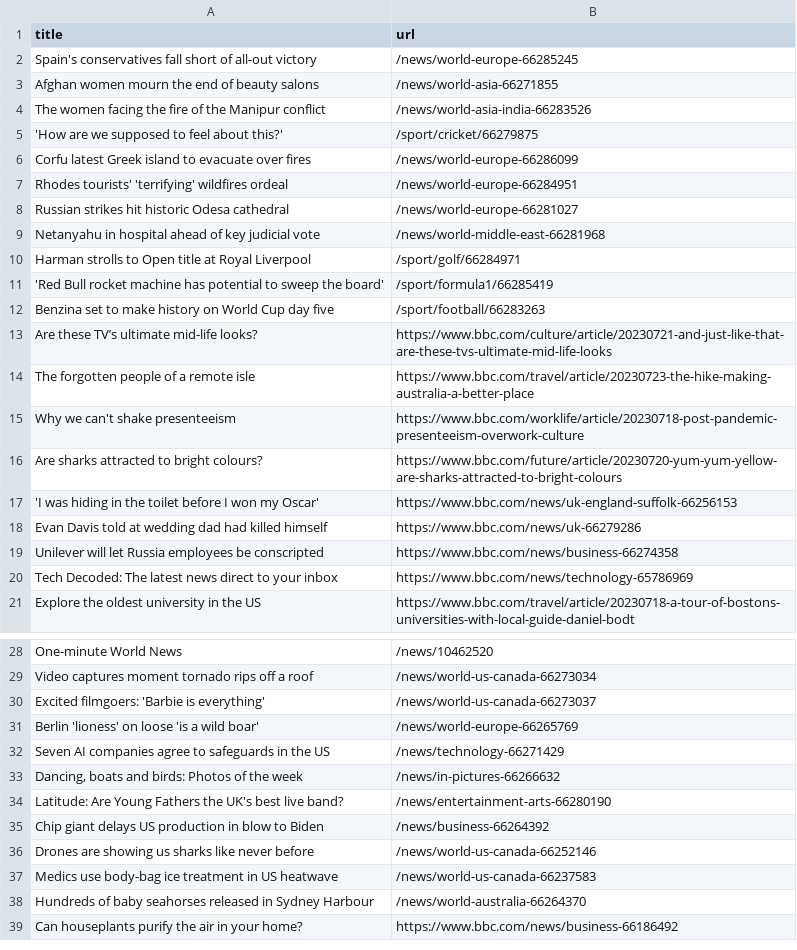
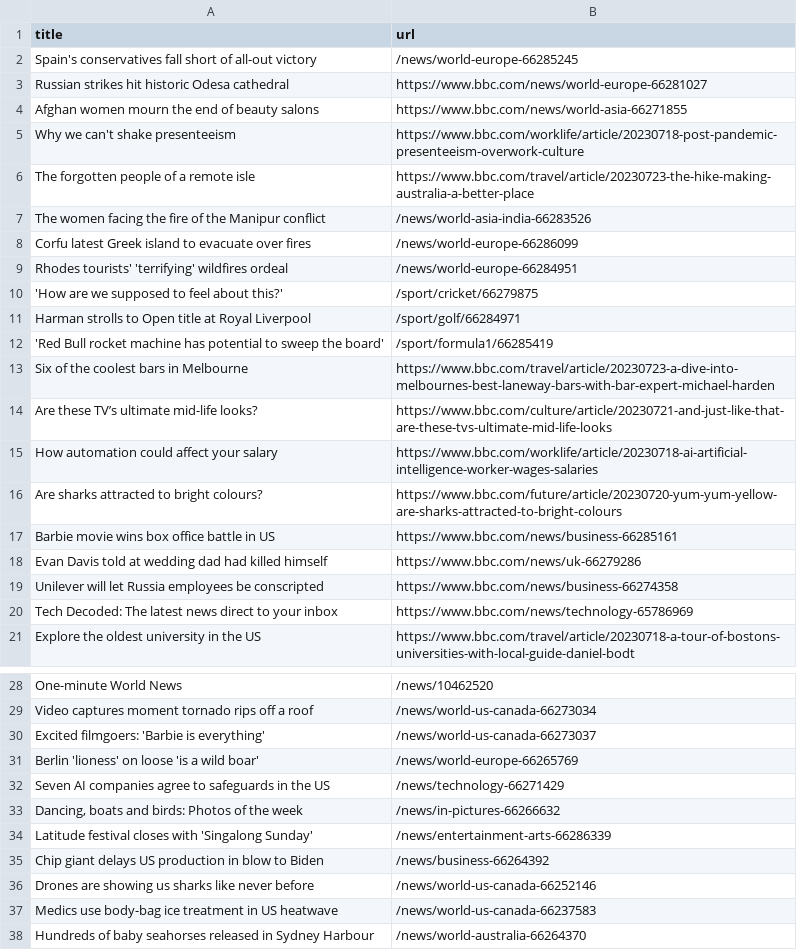
Before and after one commit to amanda-chn/automatic-scraper-bbc, a CSV file: bbc.csv, drawn as a sheet; only a part is shown, gaps mark what is left out; the shorter side is filled out with more unchanged rows.

```diff
--- a/bbc.csv
+++ b/bbc.csv
@@ -2,17 +2,17 @@ title,url
 Spain's conservatives fall short of all-out victory,/news/world-europe-66285245
-Afghan women mourn the end of beauty salons,/news/world-asia-66271855
+Russian strikes hit historic Odesa cathedral,https://www.bbc.com/news/world-europe-66281027
+Afghan women mourn the end of beauty salons,https://www.bbc.com/news/world-asia-66271855
+Why we can't shake presenteeism,https://www.bbc.com/worklife/article/20230718-post-pandemic-presenteeism-overwork-culture
+The forgotten people of a remote isle,https://www.bbc.com/travel/article/20230723-the-hike-making-australia-a-better-place
 The women facing the fire of the Manipur conflict,/news/world-asia-india-66283526
-'How are we supposed to feel about this?',/sport/cricket/66279875
 Corfu latest Greek island to evacuate over fires,/news/world-europe-66286099
 Rhodes tourists' 'terrifying' wildfires ordeal,/news/world-europe-66284951
-Russian strikes hit historic Odesa cathedral,/news/world-europe-66281027
-Netanyahu in hospital ahead of key judicial vote,/news/world-middle-east-66281968
+'How are we supposed to feel about this?',/sport/cricket/66279875
 Harman strolls to Open title at Royal Liverpool,/sport/golf/66284971
 'Red Bull rocket machine has potential to sweep the board',/sport/formula1/66285419
-Benzina set to make history on World Cup day five,/sport/football/66283263
+Six of the coolest bars in Melbourne,https://www.bbc.com/travel/article/20230723-a-dive-into-melbournes-best-laneway-bars-with-bar-expert-michael-harden
 Are these TV’s ultimate mid-life looks?,https://www.bbc.com/culture/article/20230721-and-just-like-that-are-these-tvs-ultimate-mid-life-looks
-The forgotten people of a remote isle,https://www.bbc.com/travel/article/20230723-the-hike-making-australia-a-better-place
-Why we can't shake presenteeism,https://www.bbc.com/worklife/article/20230718-post-pandemic-presenteeism-overwork-culture
+How automation could affect your salary,https://www.bbc.com/worklife/article/20230718-ai-artificial-intelligence-worker-wages-salaries
 Are sharks attracted to bright colours?,https://www.bbc.com/future/article/20230720-yum-yum-yellow-are-sharks-attracted-to-bright-colours
-'I was hiding in the toilet before I won my Oscar',https://www.bbc.com/news/uk-england-suffolk-66256153
+Barbie movie wins box office battle in US,https://www.bbc.com/news/business-66285161
 Evan Davis told at wedding dad had killed himself,https://www.bbc.com/news/uk-66279286
@@ -33,3 +33,3 @@ Seven AI companies agree to safeguards in the US,/news/technology-66271429
 "Dancing, boats and birds: Photos of the week",/news/in-pictures-66266632
-Latitude: Are Young Fathers the UK's best live band?,/news/entertainment-arts-66280190
+Latitude festival closes with 'Singalong Sunday',/news/entertainment-arts-66286339
 Chip giant delays US production in blow to Biden,/news/business-66264392
```
